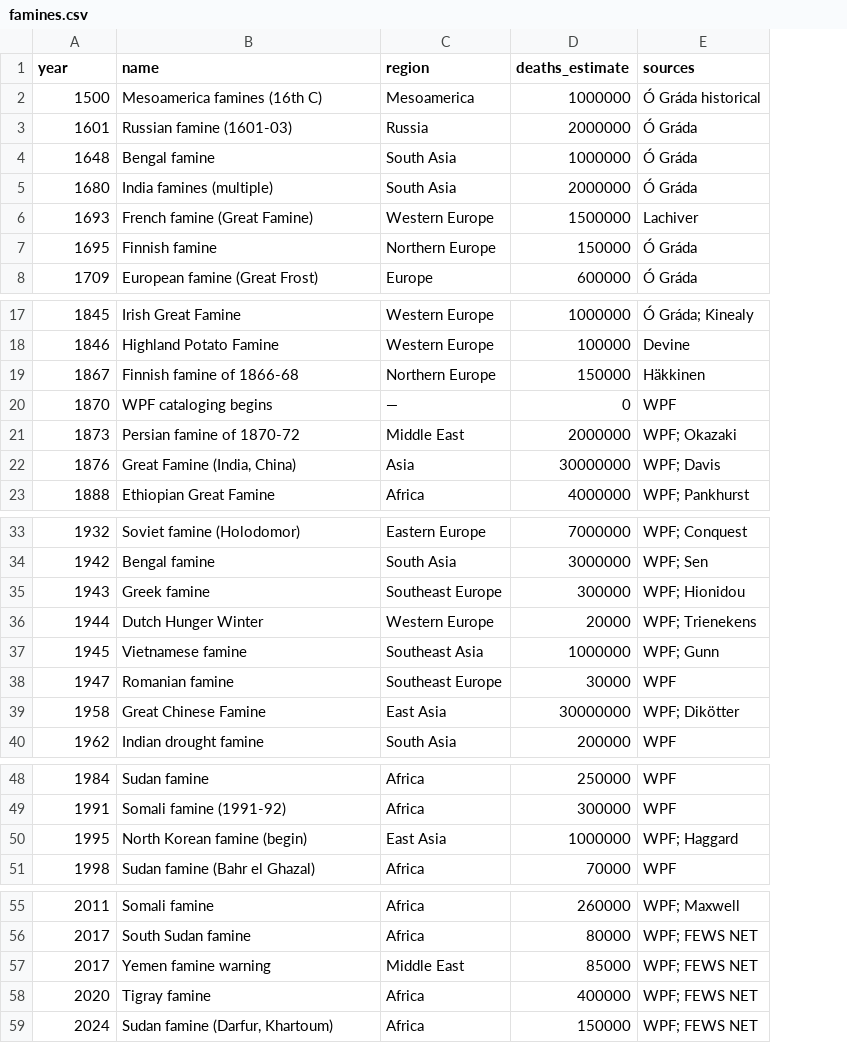
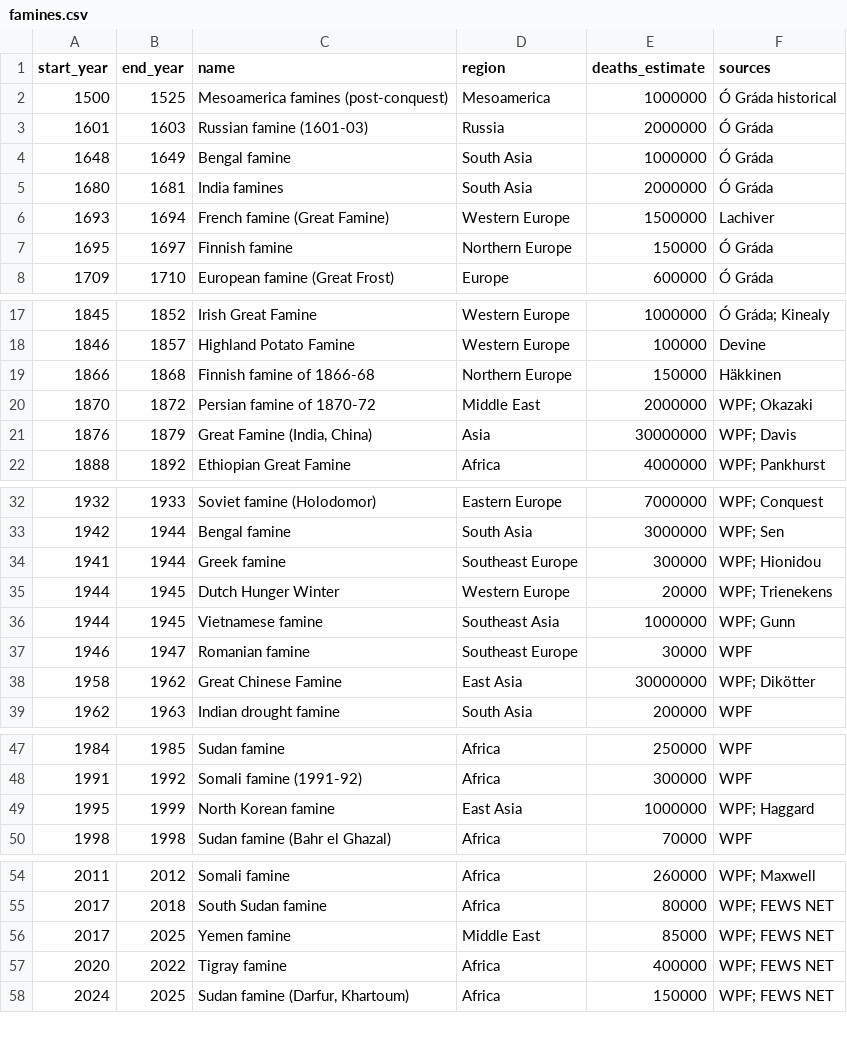
Before and after one commit to Biblejustin/correlations, a CSV file: data/famines.csv, drawn as a sheet; only a part is shown, gaps mark what is left out; removed rows and columns are numbered as before the commit, all else as after; the diff names each change by its address in the sheet, - before the commit and + after, or states it on an @@ line.

```diff
--- a/data/famines.csv
+++ b/data/famines.csv
+column B (end_year), rows 2-8: 1525 | 1603 | 1649 | 1681 | 1694 | 1697 | 1710; rows 17-22: 1852 | 1857 | 1868 | 1872 | 1879 | 1892; rows 32-39: 1933 | 1944 | 1944 | 1945 | 1945 | 1947 | 1962 | 1963; rows 47-50: 1985 | 1992 | 1999 | 1998; rows 54-58: 2012 | 2018 | 2025 | 2022 | 2025
-A1: year
+A1: start_year
-C2 (name): Mesoamerica famines (16th C)
+C2 (name): Mesoamerica famines (post-conquest)
-C5 (name): India famines (multiple)
+C5 (name): India famines
-A19 (start_year): 1867
+A19 (start_year): 1866
-row 20: 1870 | WPF cataloging begins | — | 0 | WPF
-A20 (start_year): 1873
+A20 (start_year): 1870
-A34 (start_year): 1943
+A34 (start_year): 1941
-A36 (start_year): 1945
+A36 (start_year): 1944
-A37 (start_year): 1947
+A37 (start_year): 1946
-C49 (name): North Korean famine (begin)
+C49 (name): North Korean famine
-C56 (name): Yemen famine warning
+C56 (name): Yemen famine
```
Also changed, not shown: data/wars.csv, 10 other files.
